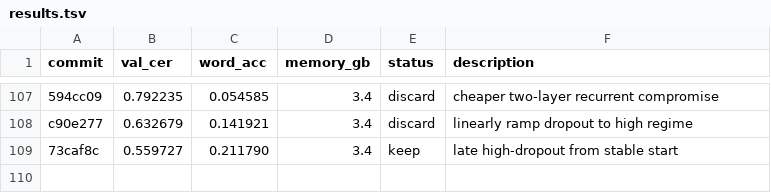
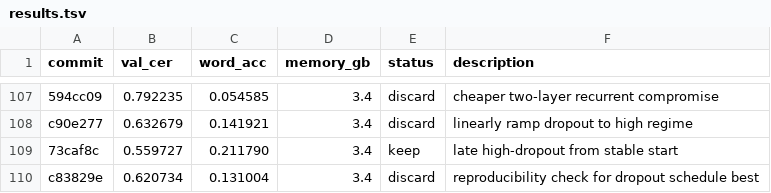
Before and after one commit to zhd36/ocr-autoresearch, a TSV file: results.tsv, drawn as a sheet; only a part is shown, gaps mark what is left out; the diff names each change by its address in the sheet, - before the commit and + after, or states it on an @@ line.

Commit message:
Discard experiment: reproducibility check for dropout schedule best

```diff
--- a/results.tsv
+++ b/results.tsv
+row 110: c83829e | 0.620734 | 0.131004 | 3.4 | discard | reproducibility check for dropout schedule best
```
Also changed, not shown: 1 other file.
